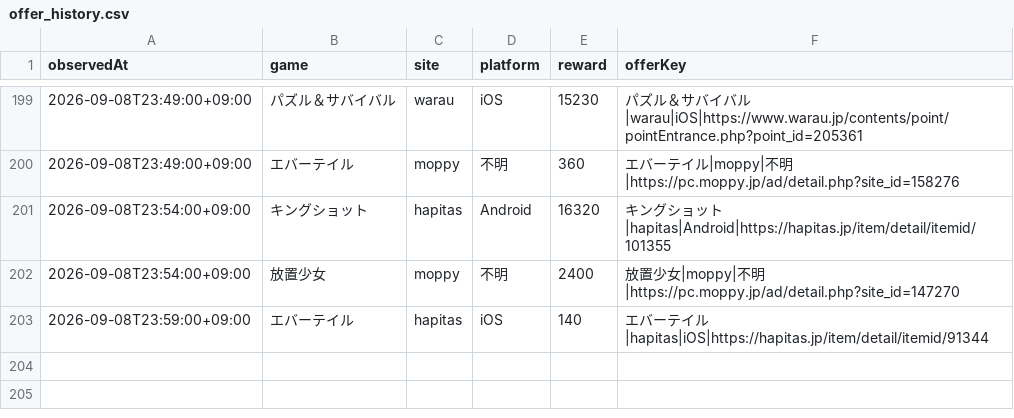
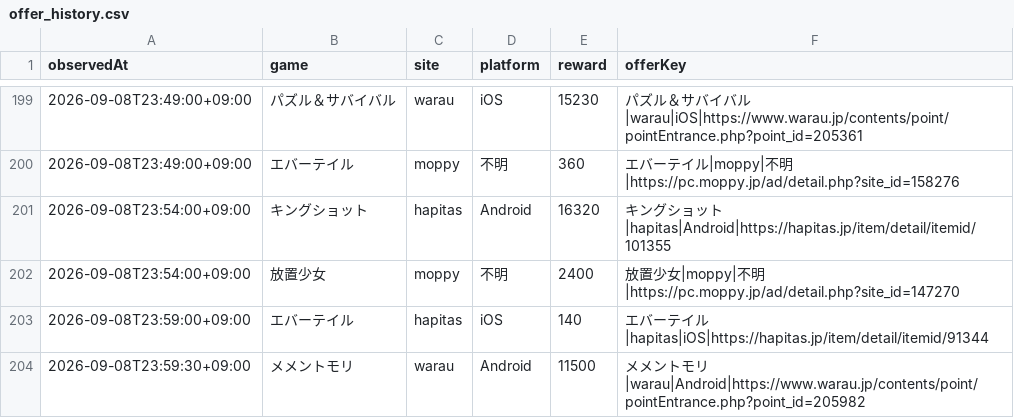
Before and after one commit to POIGAME-LAB/poigamelab, a CSV file: data/offer_history.csv, drawn as a sheet; only a part is shown, gaps mark what is left out; the diff names each change by its address in the sheet, - before the commit and + after, or states it on an @@ line.

Commit message:
Record current Warau Memento Android 11500

```diff
--- a/data/offer_history.csv
+++ b/data/offer_history.csv
+row 204: 2026-09-08T23:59:30+09:00 | メメントモリ | warau | Android | 11500 | メメントモリ|warau|Android|https://www.warau.jp/contents/point/pointEntrance.php?point_id=205982
```
